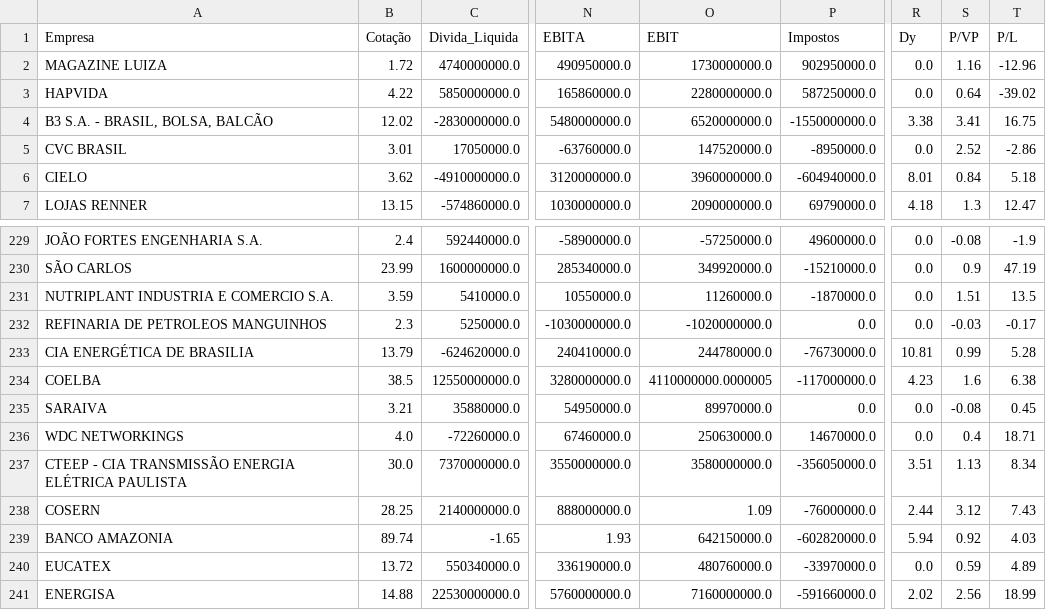
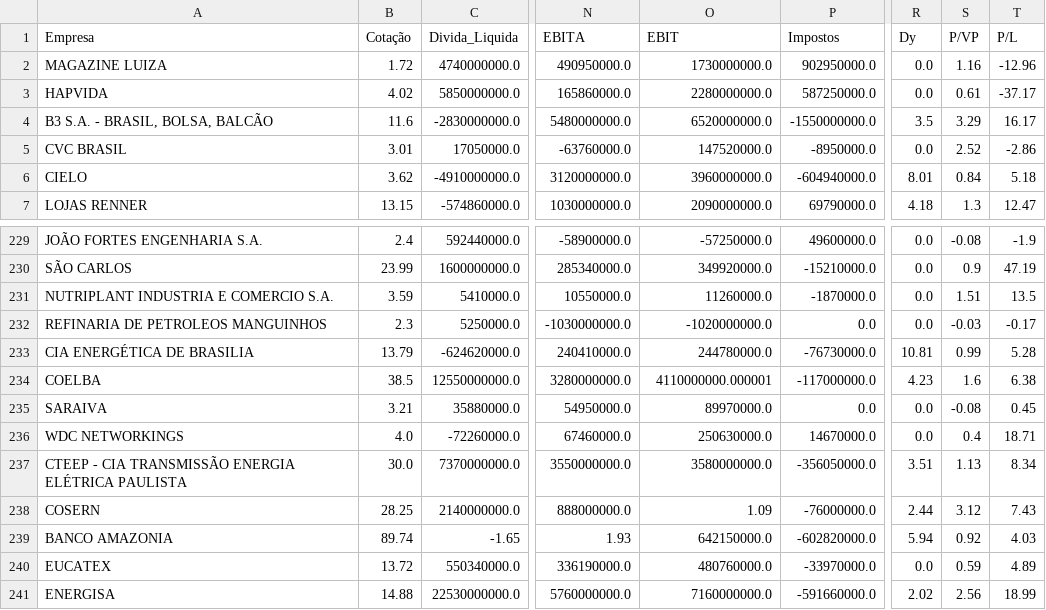
Before and after one commit to ikaromm/OLD_Stonks-Analitycs, a CSV file: csv/data.csv, drawn as a sheet; only a part is shown, gaps mark what is left out; the diff names each change by its address in the sheet, - before the commit and + after, or states it on an @@ line.

```diff
--- a/csv/data.csv
+++ b/csv/data.csv
-B3 (Cotação): 4.22
+B3 (Cotação): 4.02
-S3 (P/VP): 0.64
+S3 (P/VP): 0.61
-T3 (P/L): -39.02
+T3 (P/L): -37.17
-B4 (Cotação): 12.02
+B4 (Cotação): 11.6
-R4 (Dy): 3.38
+R4 (Dy): 3.5
-S4 (P/VP): 3.41
+S4 (P/VP): 3.29
-T4 (P/L): 16.75
+T4 (P/L): 16.17
-O234 (EBIT): 4110000000.0000005
+O234 (EBIT): 4110000000.000001
```
Also changed, not shown: csv/datasql.csv, csv/question.csv, 1 other file.
